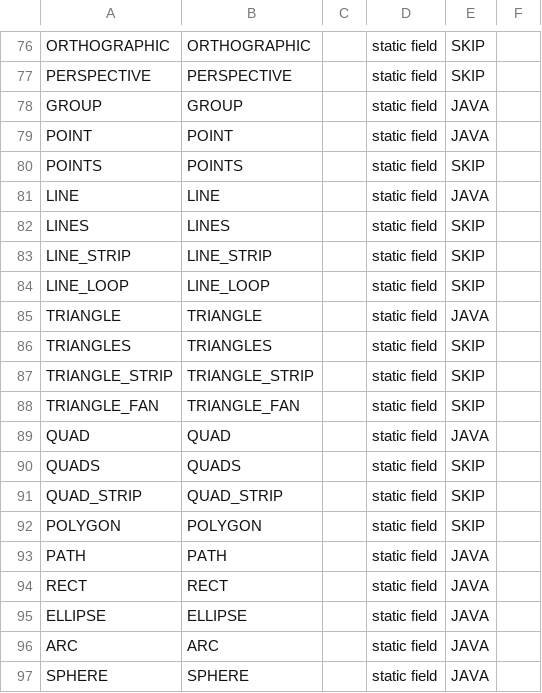
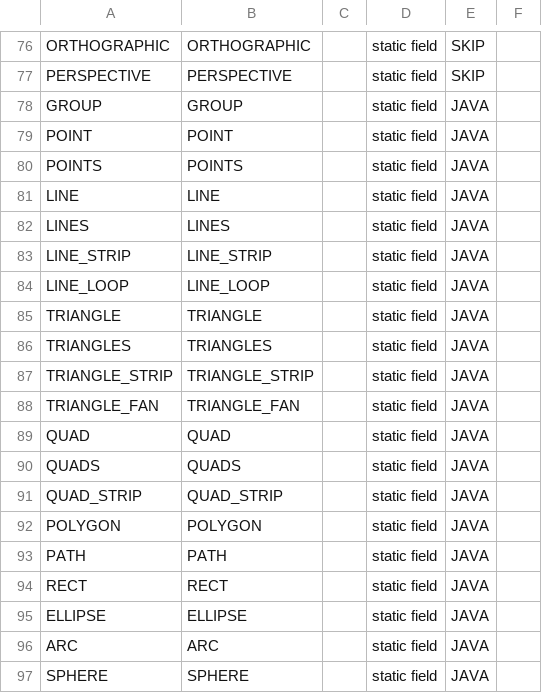
Before and after one commit to py5coding/py5generator, a CSV file: py5_resources/data/pshape.csv, drawn as a sheet; only a part is shown, gaps mark what is left out.

Commit message:
add missing constants to py5shape

```diff
--- a/py5_resources/data/pshape.csv
+++ b/py5_resources/data/pshape.csv
@@ -79,15 +79,15 @@ GROUP,GROUP,,static field,JAVA,
 POINT,POINT,,static field,JAVA,
-POINTS,POINTS,,static field,SKIP,
+POINTS,POINTS,,static field,JAVA,
 LINE,LINE,,static field,JAVA,
-LINES,LINES,,static field,SKIP,
-LINE_STRIP,LINE_STRIP,,static field,SKIP,
-LINE_LOOP,LINE_LOOP,,static field,SKIP,
+LINES,LINES,,static field,JAVA,
+LINE_STRIP,LINE_STRIP,,static field,JAVA,
+LINE_LOOP,LINE_LOOP,,static field,JAVA,
 TRIANGLE,TRIANGLE,,static field,JAVA,
-TRIANGLES,TRIANGLES,,static field,SKIP,
-TRIANGLE_STRIP,TRIANGLE_STRIP,,static field,SKIP,
-TRIANGLE_FAN,TRIANGLE_FAN,,static field,SKIP,
+TRIANGLES,TRIANGLES,,static field,JAVA,
+TRIANGLE_STRIP,TRIANGLE_STRIP,,static field,JAVA,
+TRIANGLE_FAN,TRIANGLE_FAN,,static field,JAVA,
 QUAD,QUAD,,static field,JAVA,
-QUADS,QUADS,,static field,SKIP,
-QUAD_STRIP,QUAD_STRIP,,static field,SKIP,
-POLYGON,POLYGON,,static field,SKIP,
+QUADS,QUADS,,static field,JAVA,
+QUAD_STRIP,QUAD_STRIP,,static field,JAVA,
+POLYGON,POLYGON,,static field,JAVA,
 PATH,PATH,,static field,JAVA,
```
